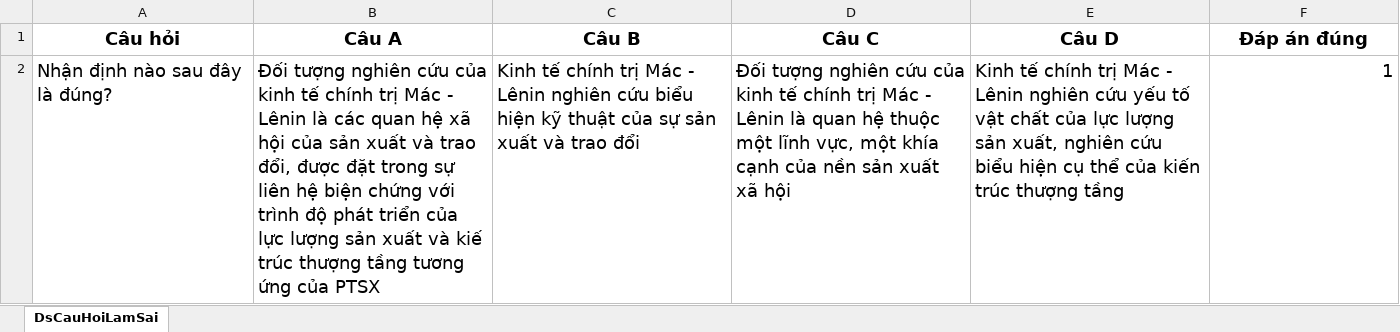
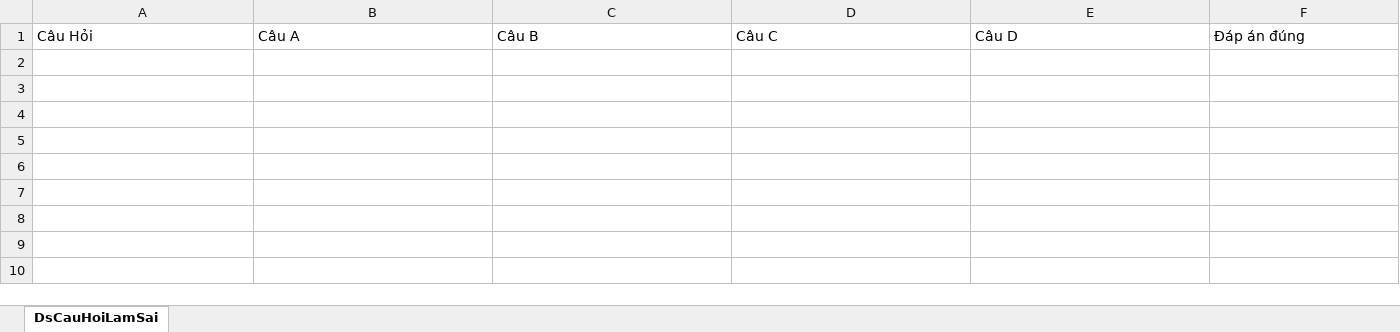
Before and after one commit to danggiakiet/Ung_Dung_On_Tap_Ly_Thuyet, an Excel workbook: Kiểm tra trắc nghiệm/Kiểm tra trắc nghiệm/bin/Debug/Câu hay làm sai/Kinh Tế Mác Lênin/Danh sách câu hỏi hay làm sai.xlsx, sheet DsCauHoiLamSai, drawn as a sheet; values as stored, in another font and other column widths than the file's, no borders; the diff names each change by its address in the sheet, - before the commit and + after, or states it on an @@ line.

```diff
--- a/Kiểm tra trắc nghiệm/Kiểm tra trắc nghiệm/bin/Debug/Câu hay làm sai/Kinh Tế Mác Lênin/Danh sách câu hỏi hay làm sai.xlsx (sheet DsCauHoiLamSai)
+++ b/Kiểm tra trắc nghiệm/Kiểm tra trắc nghiệm/bin/Debug/Câu hay làm sai/Kinh Tế Mác Lênin/Danh sách câu hỏi hay làm sai.xlsx (sheet DsCauHoiLamSai)
-A1: Câu hỏi
+A1: Câu Hỏi
@@ A1:F1 bold: on → off, text size: smaller, alignment: center → left @@
-row 2: Nhận định nào sau đây là đúng? | Đối tượng nghiên cứu của kinh tế chính trị Mác - Lênin là các quan hệ xã hội của sản xuất và trao đổi, được đặt trong sự liên hệ biện chứng với trình độ phát triển của lực lượng sản xuất và kiế trúc thượng tầng tương ứng của PTSX | Kinh tế chính trị Mác - Lênin nghiên cứu biểu hiện kỹ thuật của sự sản xuất và trao đổi | Đối tượng nghiên cứu của kinh tế chính trị Mác - Lênin là quan hệ thuộc một lĩnh vực, một khía cạnh của nền sản xuất xã hội | Kinh tế chính trị Mác - Lênin nghiên cứu yếu tố vật chất của lực lượng sản xuất, nghiên cứu biểu hiện cụ thể của kiến trúc thượng tầng | 1
```
Also changed, not shown: Kiểm tra trắc nghiệm/Kiểm tra trắc nghiệm/bin/Debug/Câu hay làm sai/Chủ Nghĩa Xã Hội Khoa Học/Danh sách câu hỏi hay làm sai.xlsx, Kiểm tra trắc nghiệm/Kiểm tra trắc nghiệm/bin/Debug/Câu hay làm sai/Lịch Sử Đảng/Danh sách câu hỏi hay làm sai.xlsx, 11 other files.
